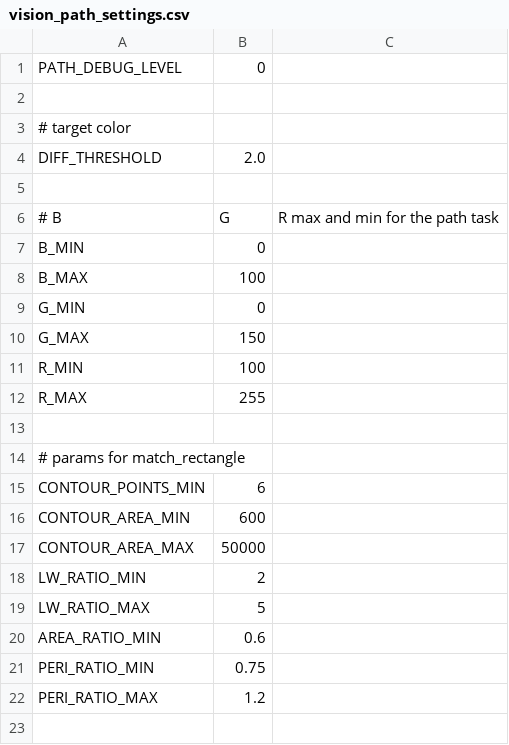
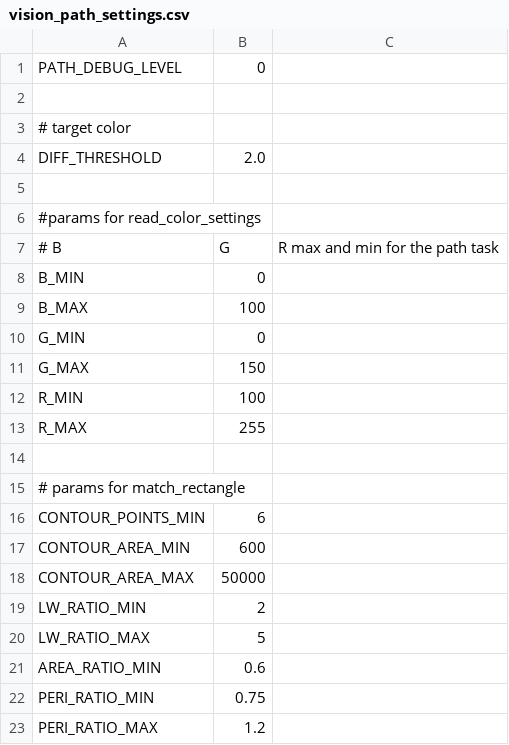
Before and after one commit to mda-ut/AquaTux, a CSV file: software/settings/vision_path_settings.csv, drawn as a sheet.

```diff
--- a/software/settings/vision_path_settings.csv
+++ b/software/settings/vision_path_settings.csv
@@ -5,2 +5,3 @@ DIFF_THRESHOLD, 2.0
 
+#params for read_color_settings
 # B,G,R max and min for the path task
```
Also changed, not shown: software/settings/vision_goalpost_settings.csv, 4 other files.
